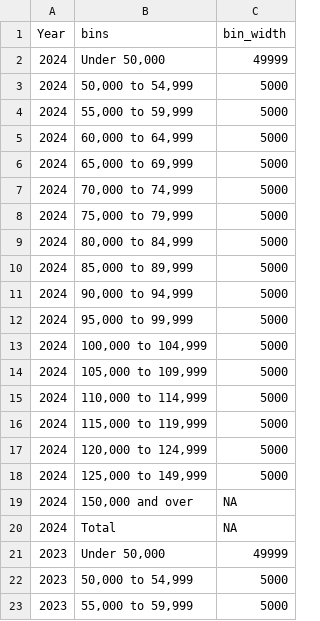
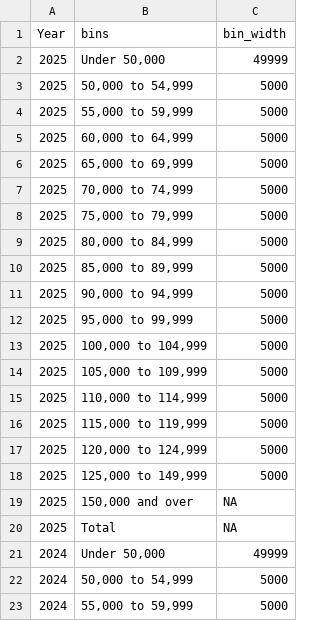
Before and after one commit to Employment-Equity/employment-equity.github.io, a CSV file: supplementary_tables/ee_dv_salarybins.csv, drawn as a sheet; only a part is shown; the shorter side is filled out with more unchanged rows.

```diff
--- a/supplementary_tables/ee_dv_salarybins.csv
+++ b/supplementary_tables/ee_dv_salarybins.csv
@@ -1,2 +1,21 @@
 Year,bins,bin_width
+2025,"Under 50,000",49999
+2025,"50,000 to 54,999",5000
+2025,"55,000 to 59,999",5000
+2025,"60,000 to 64,999",5000
+2025,"65,000 to 69,999",5000
+2025,"70,000 to 74,999",5000
+2025,"75,000 to 79,999",5000
+2025,"80,000 to 84,999",5000
+2025,"85,000 to 89,999",5000
+2025,"90,000 to 94,999",5000
+2025,"95,000 to 99,999",5000
+2025,"100,000 to 104,999",5000
+2025,"105,000 to 109,999",5000
+2025,"110,000 to 114,999",5000
+2025,"115,000 to 119,999",5000
+2025,"120,000 to 124,999",5000
+2025,"125,000 to 149,999",5000
+2025,"150,000 and over",NA
+2025,Total,NA
 2024,"Under 50,000",49999
```
Also changed, not shown: intermediate_data/cleaned_imputed_salary_data.csv, intermediate_data/di.csv, 5 other files.
